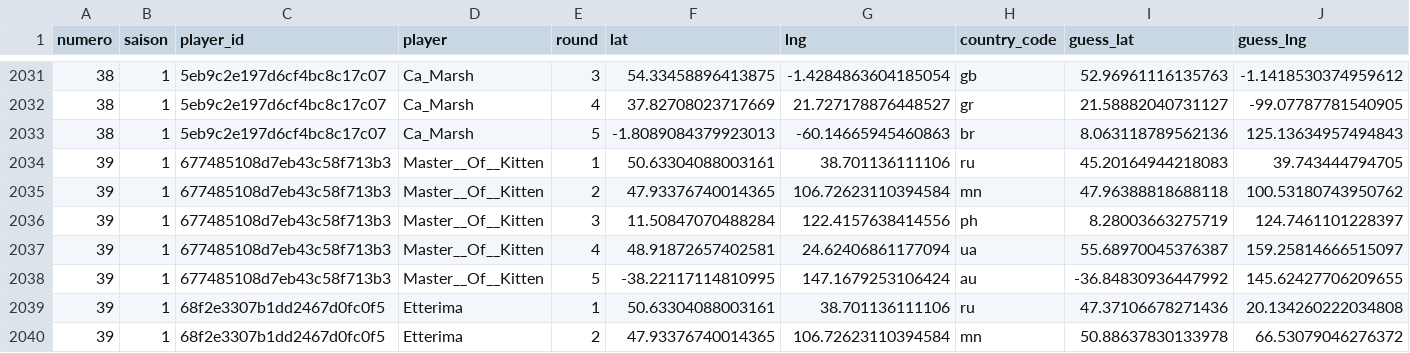
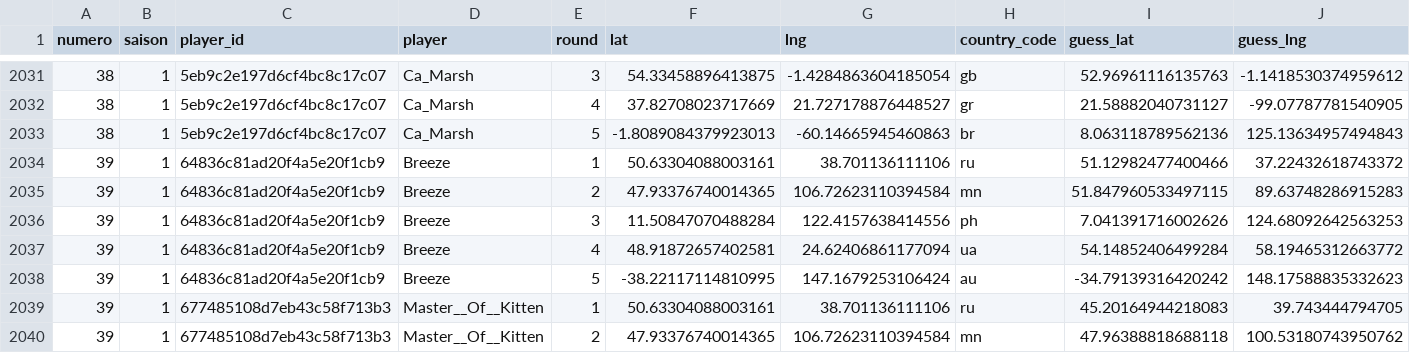
Before and after one commit to ComteUnderscoreL/geostats, a TSV file: data/rounds.tsv, drawn as a sheet; only a part is shown, gaps mark what is left out; the shorter side is filled out with more unchanged rows; rows hold the shown columns only; the diff names each change by its address in the sheet, - before the commit and + after, or states it on an @@ line.

```diff
--- a/data/rounds.tsv
+++ b/data/rounds.tsv
+row 2034: 39 | 1 | 64836c81ad20f4a5e20f1cb9 | Breeze | 1 | 50.63304088003161 | 38.701136111106 | ru | 51.12982477400466 | 37.22432618743372
+row 2035: 39 | 1 | 64836c81ad20f4a5e20f1cb9 | Breeze | 2 | 47.93376740014365 | 106.72623110394584 | mn | 51.847960533497115 | 89.63748286915283
+row 2036: 39 | 1 | 64836c81ad20f4a5e20f1cb9 | Breeze | 3 | 11.50847070488284 | 122.4157638414556 | ph | 7.041391716002626 | 124.68092642563253
+row 2037: 39 | 1 | 64836c81ad20f4a5e20f1cb9 | Breeze | 4 | 48.91872657402581 | 24.62406861177094 | ua | 54.14852406499284 | 58.19465312663772
+row 2038: 39 | 1 | 64836c81ad20f4a5e20f1cb9 | Breeze | 5 | -38.22117114810995 | 147.1679253106424 | au | -34.79139316420242 | 148.17588835332623
```
Also changed, not shown: data/totals.tsv.
